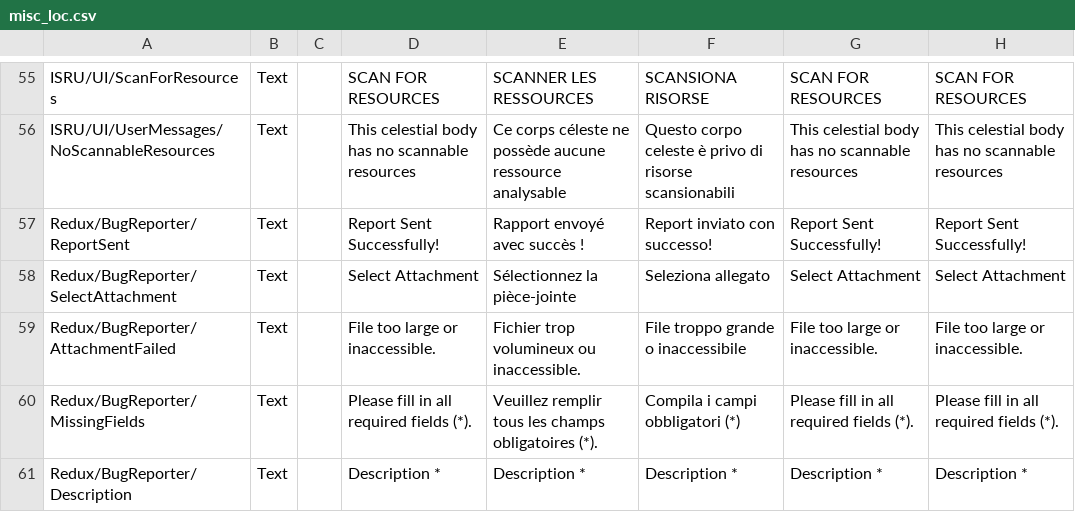
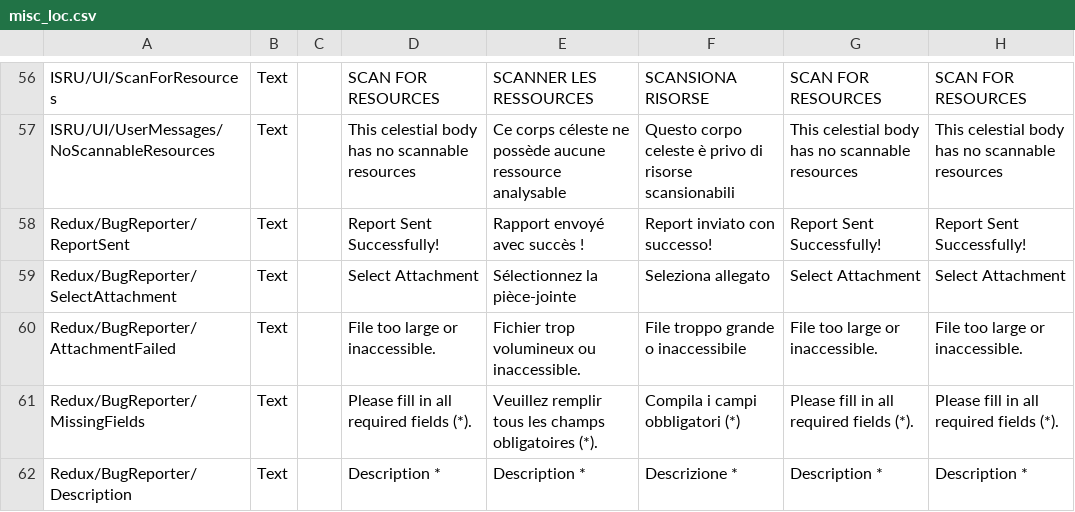
Before and after one commit to KSP2Redux/Content, a CSV file: localizations/misc_loc.csv, drawn as a sheet; only a part is shown, gaps mark what is left out; addresses are those after the commit; the diff covers the shown part only; the diff names each change by its address in the sheet, - before the commit and + after, or states it on an @@ line.

```diff
--- a/localizations/misc_loc.csv
+++ b/localizations/misc_loc.csv
-F62: Description *
+F62: Descrizione *
```
Also changed, not shown: 1 added row and 16 edited cells elsewhere in this file, localizations/partmodules_loc.csv, localizations/ui_flight_loc.csv, 8 other files.
